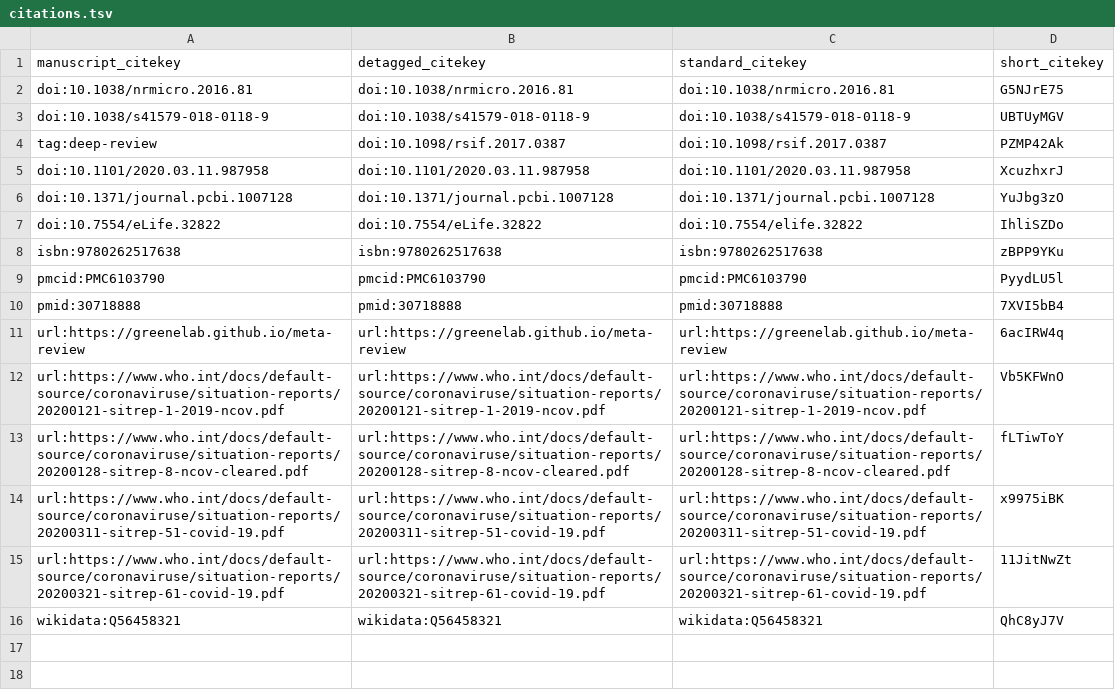
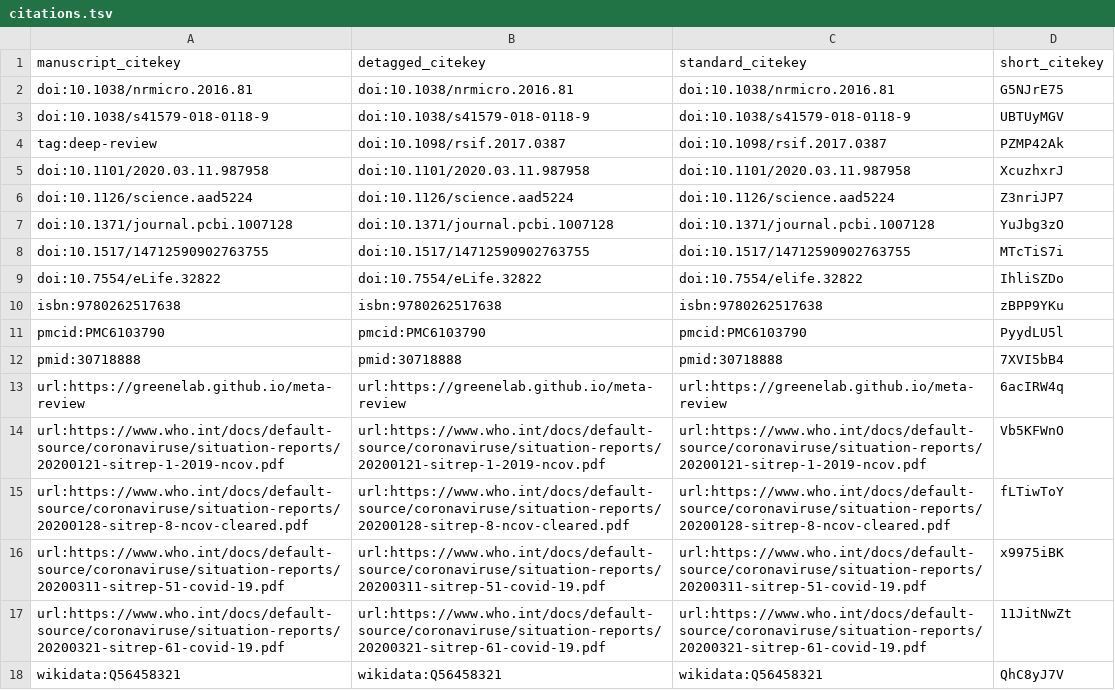
Before and after one commit to greenelab/covid19-review, a TSV file: citations.tsv, drawn as a sheet.

Commit message:
fix my own error in manubot citation syntax [ci skip]
This build is based on
https://github.com/greenelab/covid19-review/commit/867d78882c4eaf6054858e52af0320d3870ee9e3.

This commit was created by the following CI build and job:
https://github.com/greenelab/covid19-review/commit/867d78882c4eaf6054858e52af0320d3870ee9e3/checks
https://github.com/greenelab/covid19-review/runs/62395074

```diff
--- a/citations.tsv
+++ b/citations.tsv
@@ -5,3 +5,5 @@ tag:deep-review	doi:10.1098/rsif.2017.0387	doi:10.1098/rsif.2017.0387	PZMP42Ak
 doi:10.1101/2020.03.11.987958	doi:10.1101/2020.03.11.987958	doi:10.1101/2020.03.11.987958	XcuzhxrJ
+doi:10.1126/science.aad5224	doi:10.1126/science.aad5224	doi:10.1126/science.aad5224	Z3nriJP7
 doi:10.1371/journal.pcbi.1007128	doi:10.1371/journal.pcbi.1007128	doi:10.1371/journal.pcbi.1007128	YuJbg3zO
+doi:10.1517/14712590902763755	doi:10.1517/14712590902763755	doi:10.1517/14712590902763755	MTcTiS7i
 doi:10.7554/eLife.32822	doi:10.7554/eLife.32822	doi:10.7554/elife.32822	IhliSZDo
```
Also changed, not shown: 5 other files.
